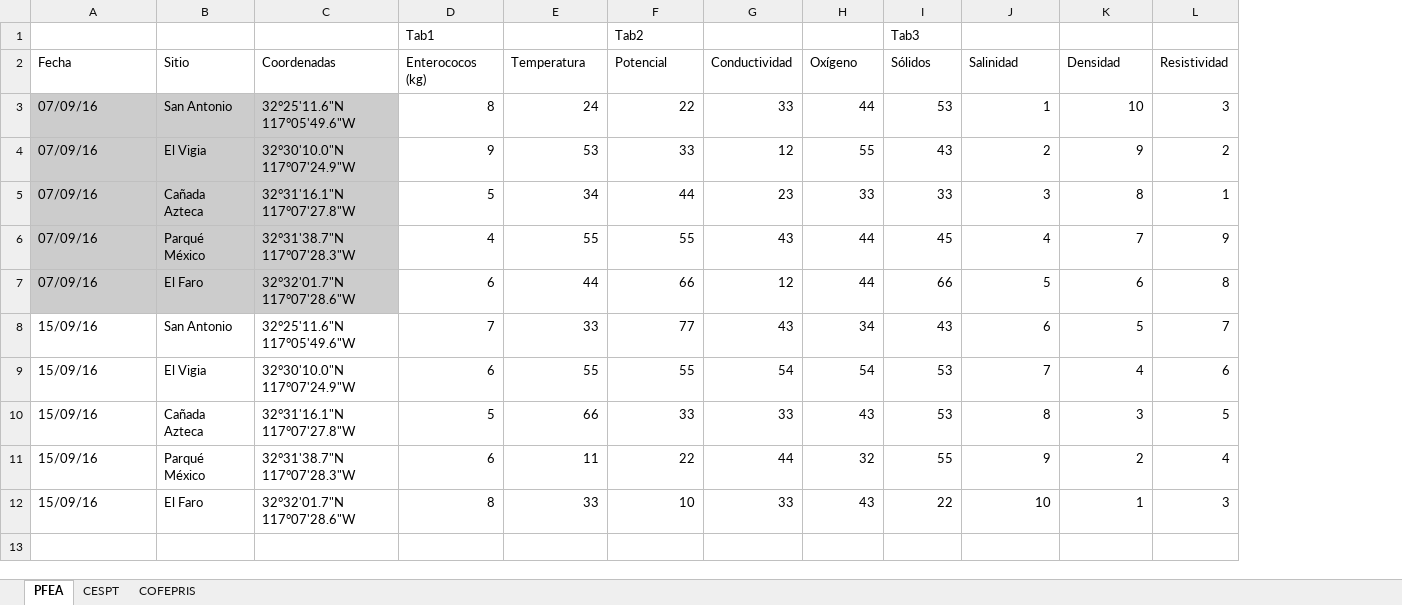
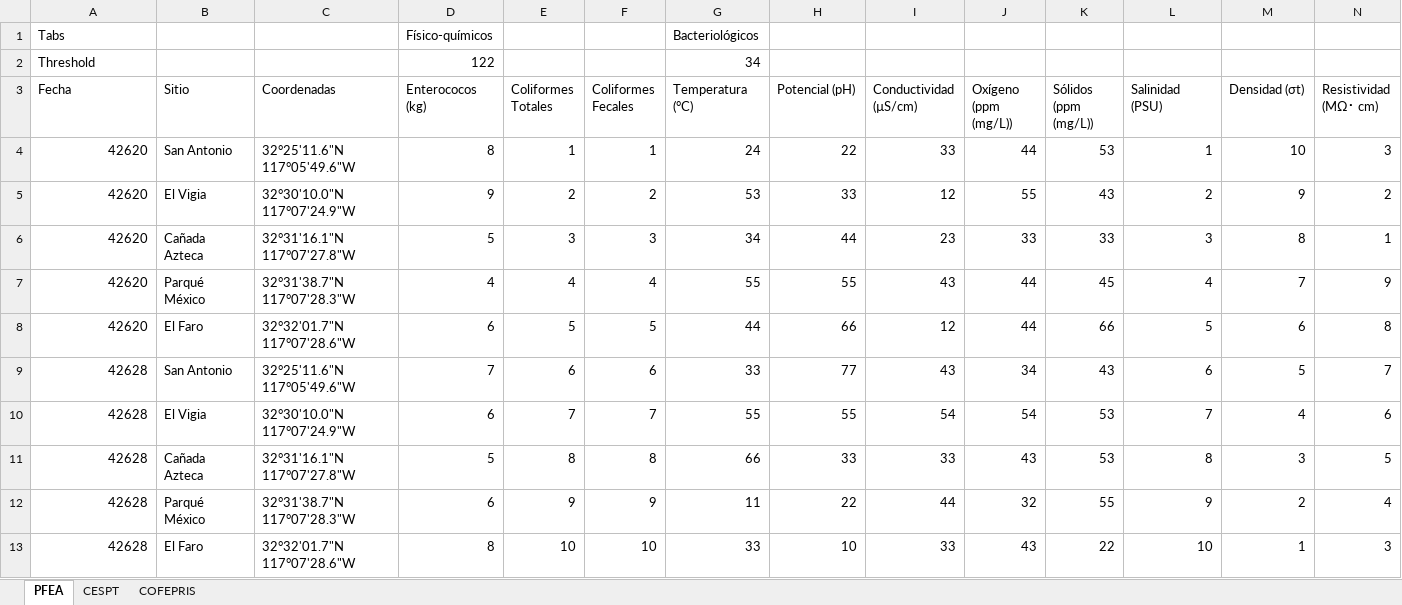
Before and after one commit to dwadevskobe/TJ-Water, an Excel workbook: Parametros.xlsx, sheet PFEA, drawn as a sheet; values as stored, in another font and other column widths than the file's, no borders; removed rows and columns are numbered as before the commit, all else as after; the diff names each change by its address in the sheet, - before the commit and + after, or states it on an @@ line.

```diff
--- a/Parametros.xlsx (sheet PFEA)
+++ b/Parametros.xlsx (sheet PFEA)
+column E (Coliformes Totales), rows 4-13: 1 | 2 | 3 | 4 | 5 | 6 | 7 | 8 | 9 | 10
+column F (Coliformes Fecales), rows 4-13: 1 | 2 | 3 | 4 | 5 | 6 | 7 | 8 | 9 | 10
-row 1:  |  |  | Tab1 |  | Tab2 |  |  | Tab3
+row 1: Tabs |  |  | Físico-químicos |  |  | Bacteriológicos
+row 2: Threshold |  |  | 122 |  |  | 34
-G3: Temperatura
+G3: Temperatura (°C)
-H3: Potencial
+H3: Potencial (pH)
-I3: Conductividad
+I3: Conductividad (µS/cm)
-J3: Oxígeno
+J3: Oxígeno (ppm (mg/L))
-K3: Sólidos
+K3: Sólidos (ppm (mg/L))
-L3: Salinidad
+L3: Salinidad (PSU)
-M3: Densidad
+M3: Densidad (σt)
-N3: Resistividad
+N3: Resistividad (MΩ⠂cm)
-A4:A8 (Fecha): 07/09/16
+A4:A8 (Fecha): 42620
-A4:C8 fill: #CCCCCC
+A4:C8 fill: none
-A4:A13 alignment: left
+A4:A13 alignment: right
-A9:A13 (Fecha): 15/09/16
+A9:A13 (Fecha): 42628
```
Also changed, not shown: sheet CESPT, sheet COFEPRIS, 1 other file.
